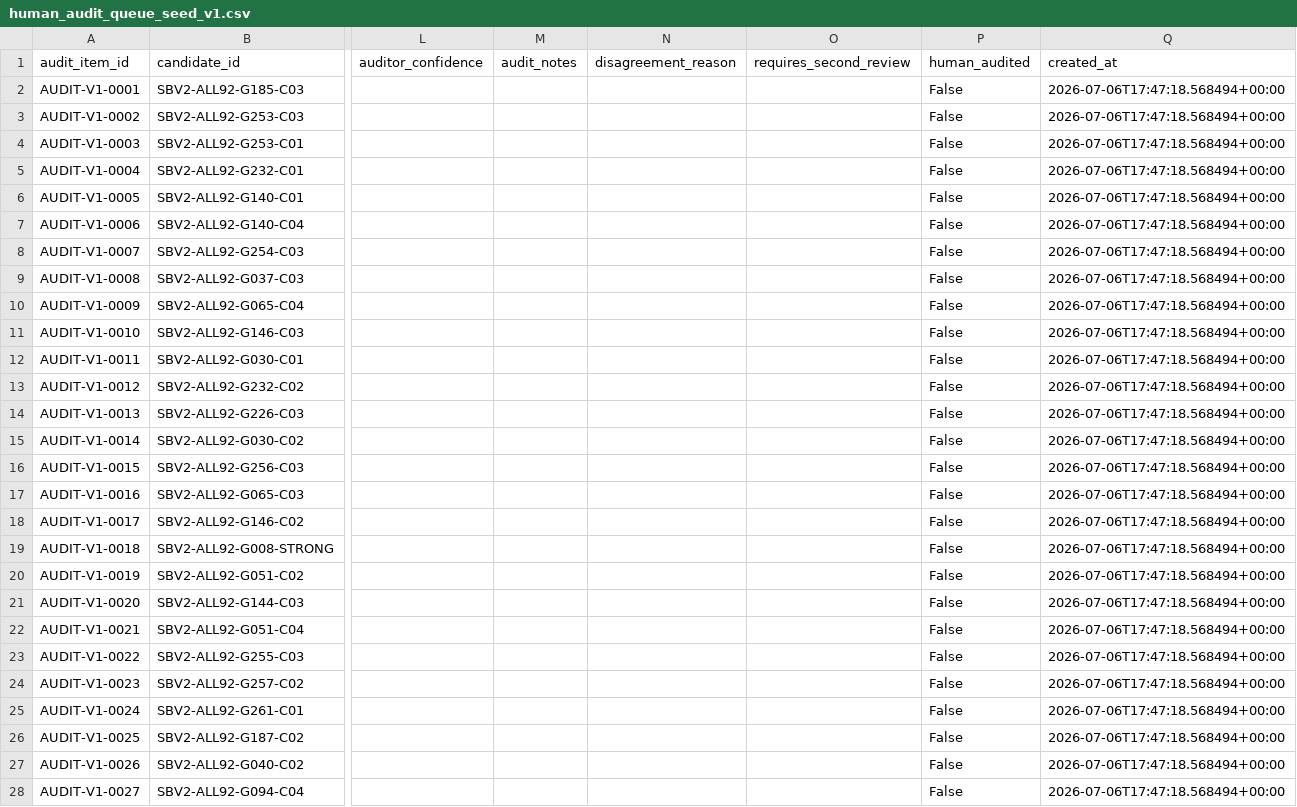
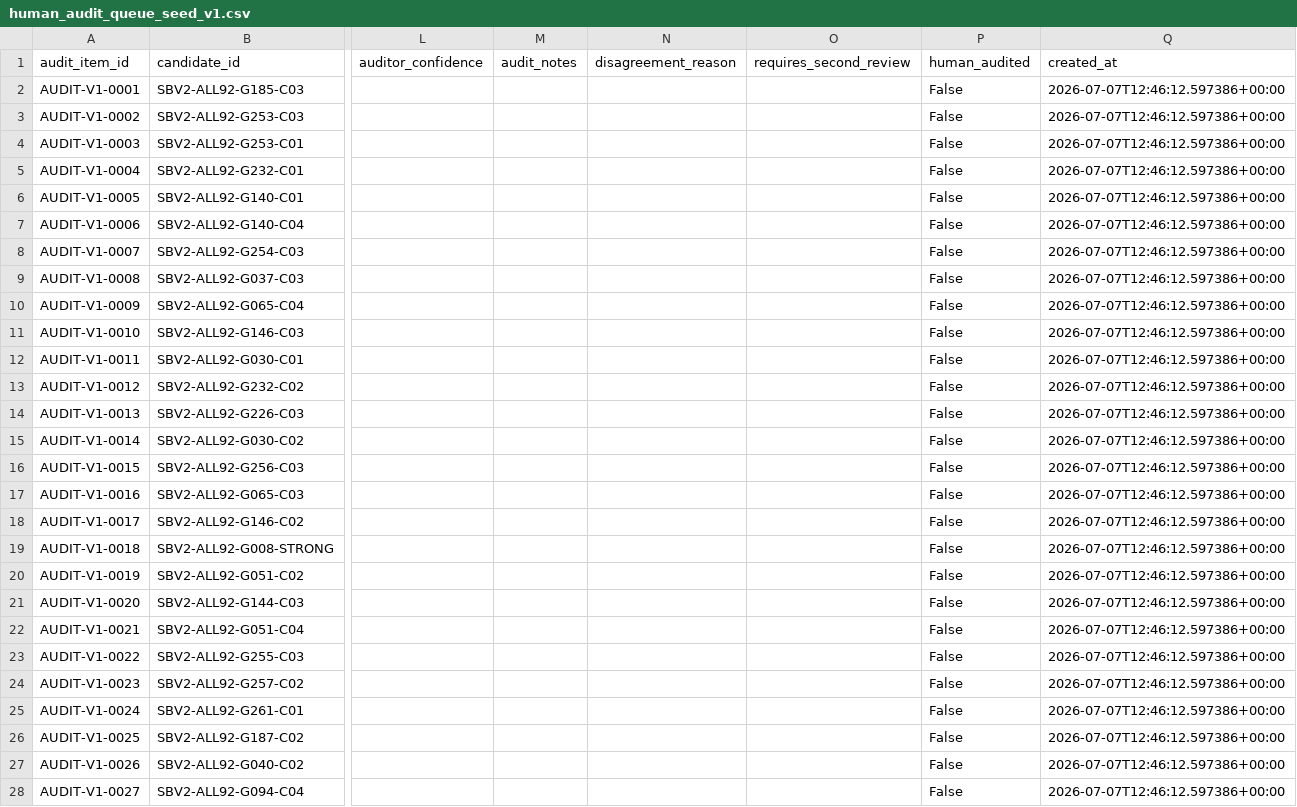
Before and after one commit to walshjohnathan2651997-commits/OCN, a CSV file: data/audit_templates/human_audit_queue_seed_v1.csv, drawn as a sheet; only a part is shown, gaps mark what is left out; the diff covers the shown part only; the diff names each change by its address in the sheet, - before the commit and + after, or states it on an @@ line.

```diff
--- a/data/audit_templates/human_audit_queue_seed_v1.csv
+++ b/data/audit_templates/human_audit_queue_seed_v1.csv
-Q2:Q28 (created_at): 2026-07-06T17:47:18.568494+00:00
+Q2:Q28 (created_at): 2026-07-07T12:46:12.597386+00:00
```
Also changed, not shown: 84 edited cells elsewhere in this file, reports/legacy_narrative_scan_v3_17.csv, 12 other files.
